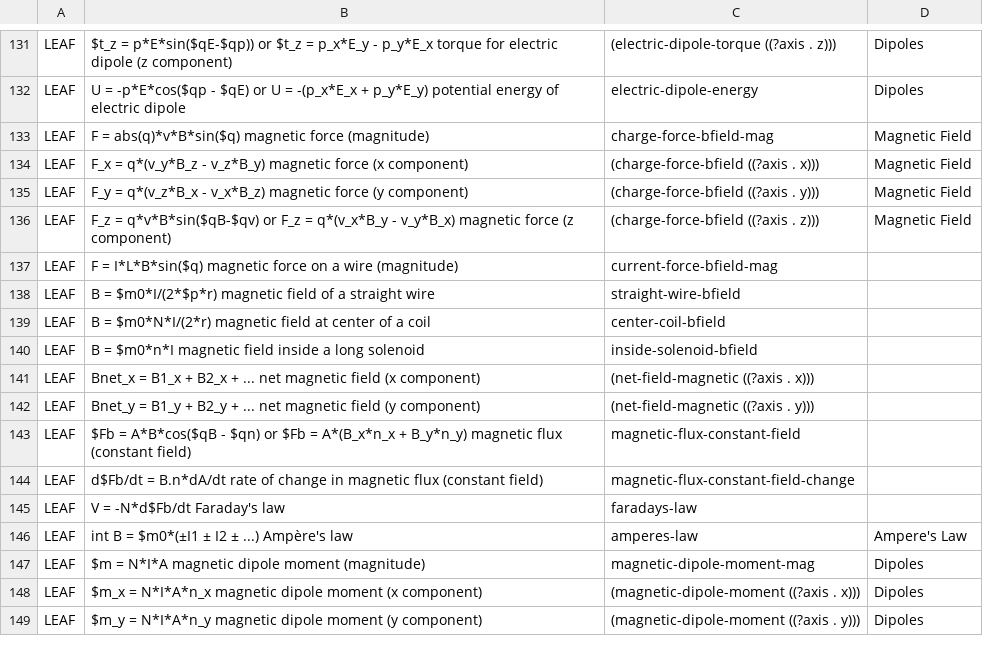
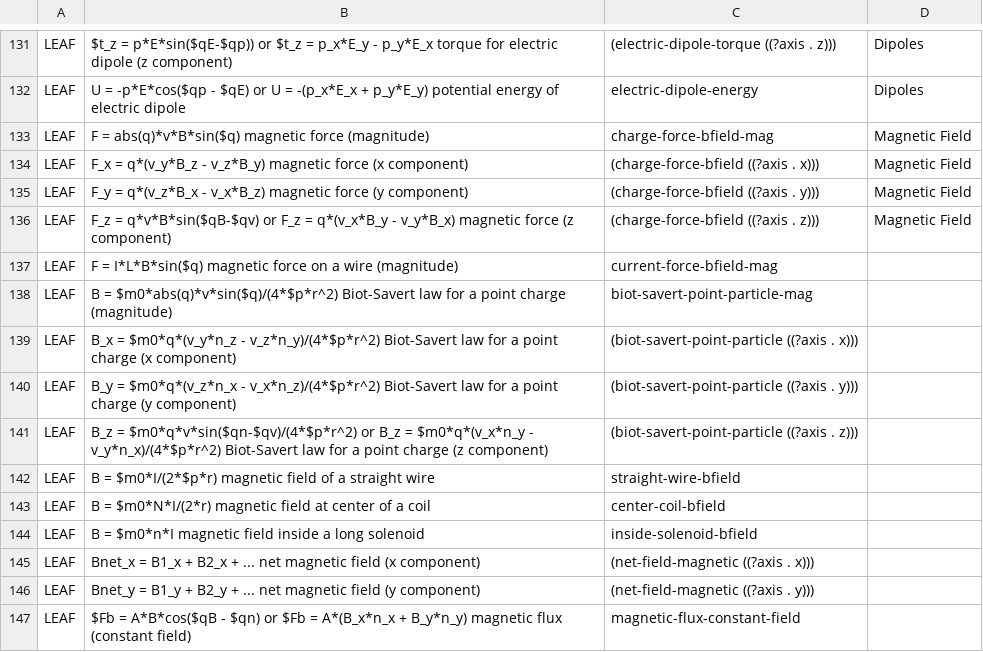
Before and after one commit to bvds/andes, a TSV file: KB/principles.tsv, drawn as a sheet; only a part is shown, gaps mark what is left out; the shorter side is filled out with more unchanged rows; the diff names each change by its address in the sheet, - before the commit and + after, or states it on an @@ line.

```diff
--- a/KB/principles.tsv
+++ b/KB/principles.tsv
+row 138: LEAF | B = $m0*abs(q)*v*sin($q)/(4*$p*r^2) Biot-Savert law for a point charge (magnitude) | biot-savert-point-particle-mag
+row 139: LEAF | B_x = $m0*q*(v_y*n_z - v_z*n_y)/(4*$p*r^2) Biot-Savert law for a point charge (x component) | (biot-savert-point-particle ((?axis . x)))
+row 140: LEAF | B_y = $m0*q*(v_z*n_x - v_x*n_z)/(4*$p*r^2) Biot-Savert law for a point charge (y component) | (biot-savert-point-particle ((?axis . y)))
+row 141: LEAF | B_z = $m0*q*v*sin($qn-$qv)/(4*$p*r^2) or B_z = $m0*q*(v_x*n_y - v_y*n_x)/(4*$p*r^2) Biot-Savert law for a point charge (z component) | (biot-savert-point-particle ((?axis . z)))
```
Also changed, not shown: 3 other files.
